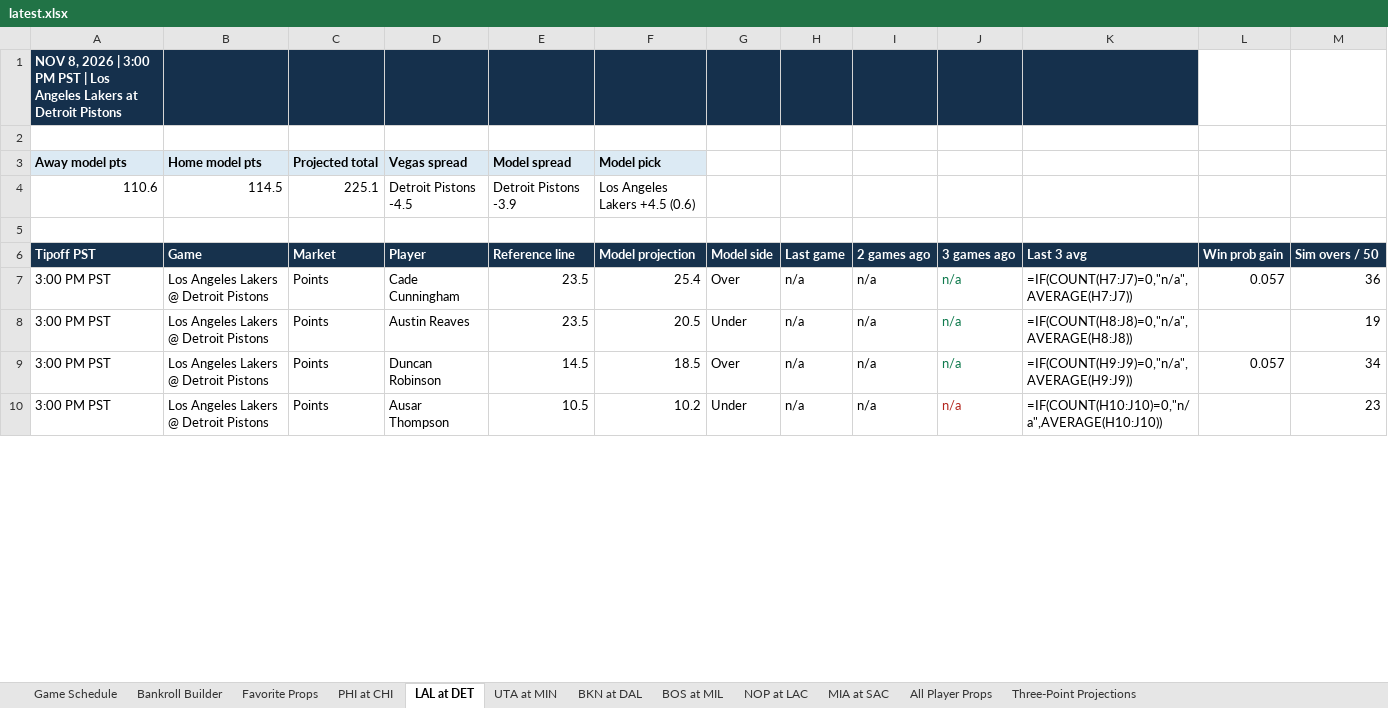
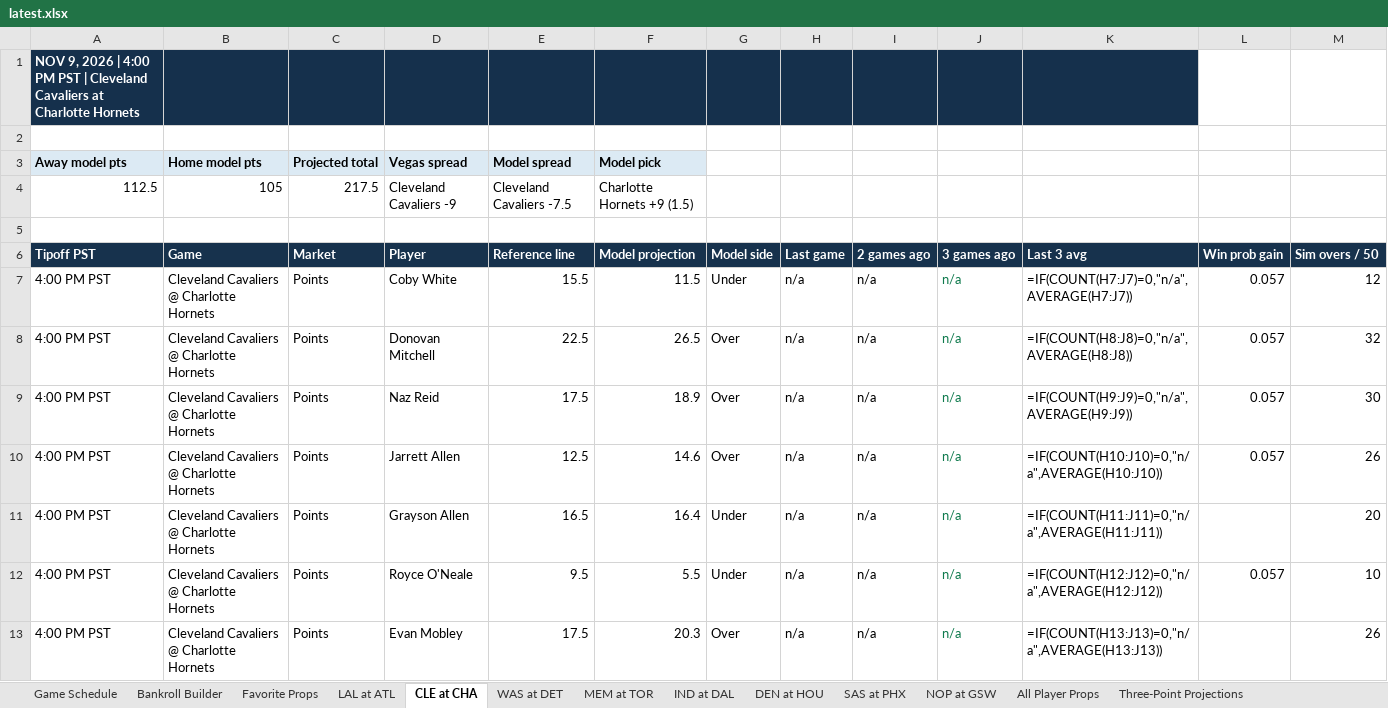
Before and after one commit to cooniehuie/nba-projections-data, an Excel workbook: latest.xlsx, sheet CLE at CHA, drawn as a sheet; only a part is shown; values as stored, in another font and other column widths than the file's, no borders; formulas without a stored value are shown as written; conditional formats not drawn; removed rows and columns are numbered as before the commit, all else as after; the diff covers the shown part only; the diff names each change by its address in the sheet, - before the commit and + after, or states it on an @@ line.

```diff
--- a/latest.xlsx (sheet CLE at CHA)
+++ b/latest.xlsx (sheet CLE at CHA)
-sheet tab: PHI at CHI
+sheet tab: LAL at ATL
-sheet tab: LAL at DET
+sheet tab: CLE at CHA
-sheet tab: UTA at MIN
+sheet tab: WAS at DET
-sheet tab: BKN at DAL
+sheet tab: MEM at TOR
-sheet tab: BOS at MIL
+sheet tab: IND at DAL
-sheet tab: NOP at LAC
+sheet tab: DEN at HOU
-sheet tab: MIA at SAC
+sheet tab: SAS at PHX
+sheet tab: NOP at GSW
-A1 (Tipoff PST): NOV 8, 2026 | 3:00 PM PST | Los Angeles Lakers at Detroit Pistons
+A1 (Tipoff PST): NOV 9, 2026 | 4:00 PM PST | Cleveland Cavaliers at Charlotte Hornets
-row 4: 110.6 | 114.5 | 225.1 | Detroit Pistons -4.5 | Detroit Pistons -3.9 | Los Angeles Lakers +4.5 (0.6)
+row 4: 112.5 | 105 | 217.5 | Cleveland Cavaliers -9 | Cleveland Cavaliers -7.5 | Charlotte Hornets +9 (1.5)
+row 7: 4:00 PM PST | Cleveland Cavaliers @ Charlotte Hornets | Points | Coby White | 15.5 | 11.5 | Under | n/a | n/a | n/a | =IF(COUNT(H7:J7)=0,"n/a",AVERAGE(H7:J7)) | 0.057 | 12
-A8 (Tipoff PST): 3:00 PM PST
+A8 (Tipoff PST): 4:00 PM PST
-B8 (Game): Los Angeles Lakers @ Detroit Pistons
+B8 (Game): Cleveland Cavaliers @ Charlotte Hornets
-D8 (Player): Cade Cunningham
+D8 (Player): Donovan Mitchell
-E8 (Reference line): 23.5
+E8 (Reference line): 22.5
-F8 (Model projection): 25.4
+F8 (Model projection): 26.5
-K8 (Last 3 avg): =IF(COUNT(H7:J7)=0,"n/a",AVERAGE(H7:J7))
+K8 (Last 3 avg): =IF(COUNT(H8:J8)=0,"n/a",AVERAGE(H8:J8))
-M8 (Sim overs / 50): 36
+M8 (Sim overs / 50): 32
-row 8: 3:00 PM PST | Los Angeles Lakers @ Detroit Pistons | Points | Austin Reaves | 23.5 | 20.5 | Under | n/a | n/a | n/a | =IF(COUNT(H8:J8)=0,"n/a",AVERAGE(H8:J8)) |  | 19
-A9 (Tipoff PST): 3:00 PM PST
+A9 (Tipoff PST): 4:00 PM PST
-B9 (Game): Los Angeles Lakers @ Detroit Pistons
+B9 (Game): Cleveland Cavaliers @ Charlotte Hornets
-D9 (Player): Duncan Robinson
+D9 (Player): Naz Reid
-E9 (Reference line): 14.5
+E9 (Reference line): 17.5
-F9 (Model projection): 18.5
+F9 (Model projection): 18.9
-M9 (Sim overs / 50): 34
+M9 (Sim overs / 50): 30
+row 10: 4:00 PM PST | Cleveland Cavaliers @ Charlotte Hornets | Points | Jarrett Allen | 12.5 | 14.6 | Over | n/a | n/a | n/a | =IF(COUNT(H10:J10)=0,"n/a",AVERAGE(H10:J10)) | 0.057 | 26
-A11 (Tipoff PST): 3:00 PM PST
+A11 (Tipoff PST): 4:00 PM PST
-B11 (Game): Los Angeles Lakers @ Detroit Pistons
+B11 (Game): Cleveland Cavaliers @ Charlotte Hornets
-D11 (Player): Ausar Thompson
+D11 (Player): Grayson Allen
-E11 (Reference line): 10.5
+E11 (Reference line): 16.5
-F11 (Model projection): 10.2
+F11 (Model projection): 16.4
-J11 text colour: #B3261E
+J11 text colour: #0F7A4D
-K11 (Last 3 avg): =IF(COUNT(H10:J10)=0,"n/a",AVERAGE(H10:J10))
+K11 (Last 3 avg): =IF(COUNT(H11:J11)=0,"n/a",AVERAGE(H11:J11))
-M11 (Sim overs / 50): 23
+M11 (Sim overs / 50): 20
+row 12: 4:00 PM PST | Cleveland Cavaliers @ Charlotte Hornets | Points | Royce O'Neale | 9.5 | 5.5 | Under | n/a | n/a | n/a | =IF(COUNT(H12:J12)=0,"n/a",AVERAGE(H12:J12)) | 0.057 | 10
+row 13: 4:00 PM PST | Cleveland Cavaliers @ Charlotte Hornets | Points | Evan Mobley | 17.5 | 20.3 | Over | n/a | n/a | n/a | =IF(COUNT(H13:J13)=0,"n/a",AVERAGE(H13:J13)) |  | 26
```
Also changed, not shown: 12 added rows, 19 removed rows, 126 edited cells and cell formats elsewhere in this sheet, sheet All Player Props, sheet LAL at ATL, sheet Three-Point Projections, sheet DEN at HOU, sheet IND at DAL, sheet SAS at PHX, 5 more sheets.
